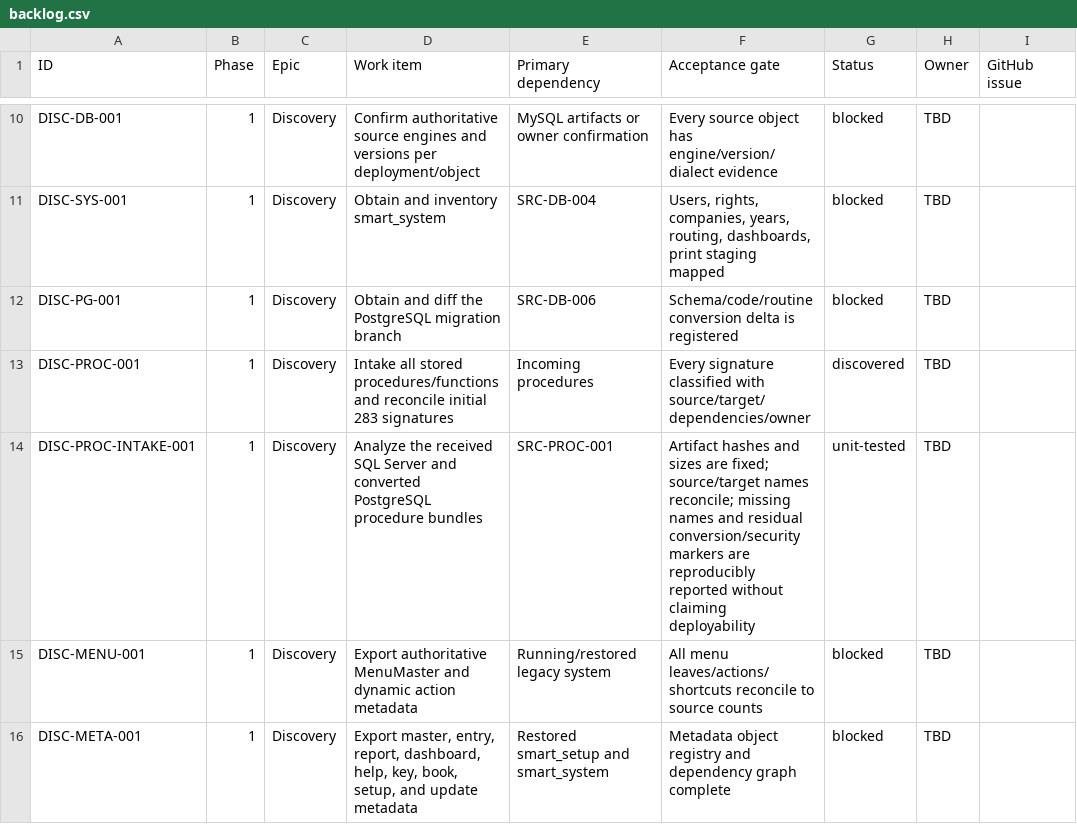
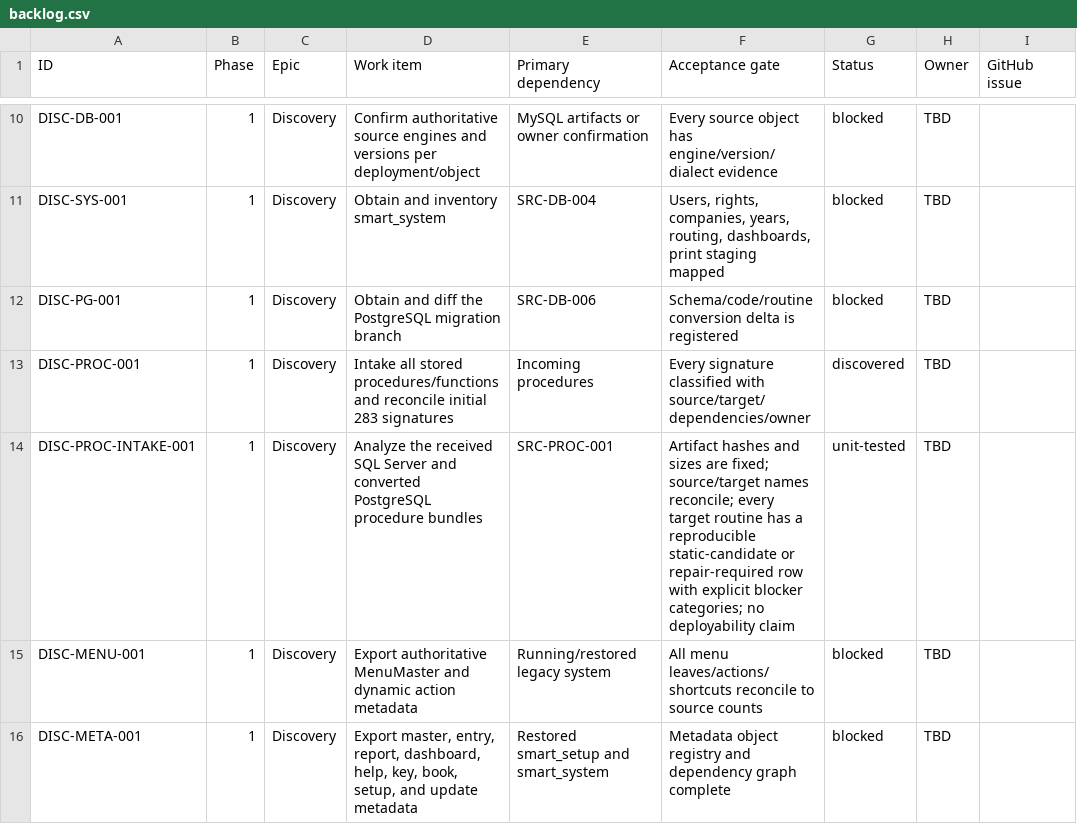
Before and after one commit to deepsanghavi1002/SMARTwinFA-web, a CSV file: docs/migration/backlog.csv, drawn as a sheet; only a part is shown, gaps mark what is left out.

```diff
--- a/docs/migration/backlog.csv
+++ b/docs/migration/backlog.csv
@@ -13,3 +13,3 @@
 "DISC-PROC-001","1","Discovery","Intake all stored procedures/functions and reconcile initial 283 signatures","Incoming procedures","Every signature classified with source/target/dependencies/owner","discovered","TBD",""
-"DISC-PROC-INTAKE-001","1","Discovery","Analyze the received SQL Server and converted PostgreSQL procedure bundles","SRC-PROC-001","Artifact hashes and sizes are fixed; source/target names reconcile; missing names and residual conversion/security markers are reproducibly reported without claiming deployability","unit-tested","TBD",""
+"DISC-PROC-INTAKE-001","1","Discovery","Analyze the received SQL Server and converted PostgreSQL procedure bundles","SRC-PROC-001","Artifact hashes and sizes are fixed; source/target names reconcile; every target routine has a reproducible static-candidate or repair-required row with explicit blocker categories; no deployability claim","unit-tested","TBD",""
 "DISC-MENU-001","1","Discovery","Export authoritative MenuMaster and dynamic action metadata","Running/restored legacy system","All menu leaves/actions/shortcuts reconcile to source counts","blocked","TBD",""
```
Also changed, not shown: docs/testing/traceability-template.csv, 7 other files.
